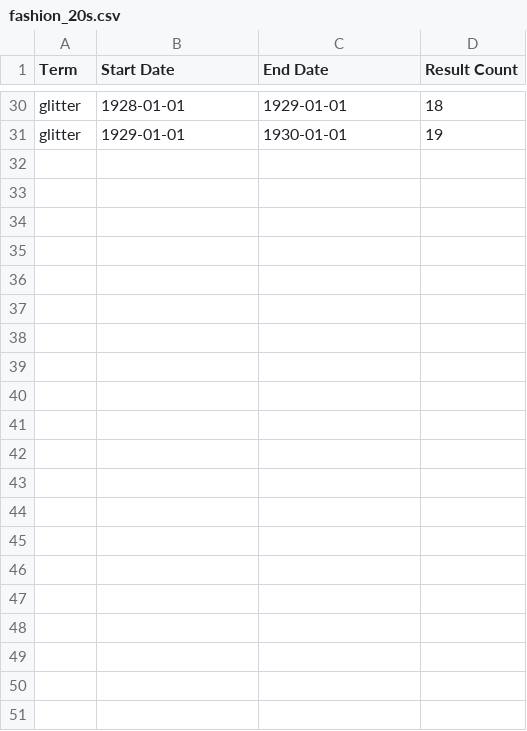
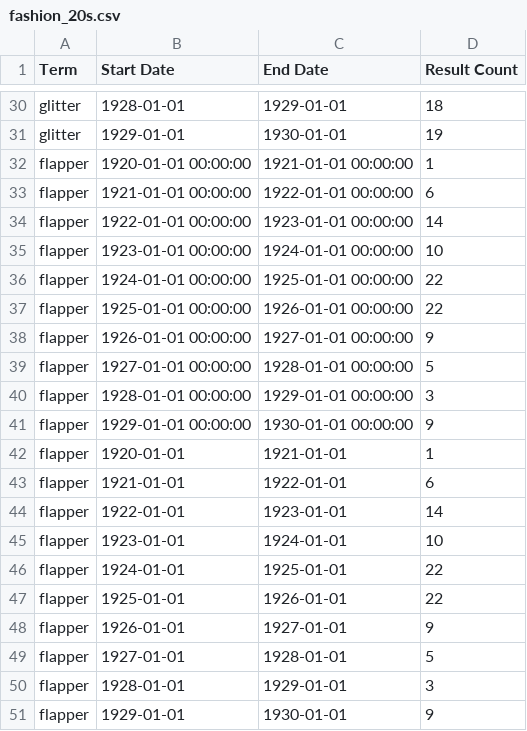
Before and after one commit to miswilson/miswilson.github.io, a CSV file: fashion_20s.csv, drawn as a sheet; only a part is shown, gaps mark what is left out.

Commit message:
Add files via upload

```diff
--- a/fashion_20s.csv
+++ b/fashion_20s.csv
@@ -31 +31,21 @@ glitter,1928-01-01,1929-01-01,18
 glitter,1929-01-01,1930-01-01,19
+flapper,1920-01-01 00:00:00,1921-01-01 00:00:00,1
+flapper,1921-01-01 00:00:00,1922-01-01 00:00:00,6
+flapper,1922-01-01 00:00:00,1923-01-01 00:00:00,14
+flapper,1923-01-01 00:00:00,1924-01-01 00:00:00,10
+flapper,1924-01-01 00:00:00,1925-01-01 00:00:00,22
+flapper,1925-01-01 00:00:00,1926-01-01 00:00:00,22
+flapper,1926-01-01 00:00:00,1927-01-01 00:00:00,9
+flapper,1927-01-01 00:00:00,1928-01-01 00:00:00,5
+flapper,1928-01-01 00:00:00,1929-01-01 00:00:00,3
+flapper,1929-01-01 00:00:00,1930-01-01 00:00:00,9
+flapper,1920-01-01,1921-01-01,1
+flapper,1921-01-01,1922-01-01,6
+flapper,1922-01-01,1923-01-01,14
+flapper,1923-01-01,1924-01-01,10
+flapper,1924-01-01,1925-01-01,22
+flapper,1925-01-01,1926-01-01,22
+flapper,1926-01-01,1927-01-01,9
+flapper,1927-01-01,1928-01-01,5
+flapper,1928-01-01,1929-01-01,3
+flapper,1929-01-01,1930-01-01,9
```
